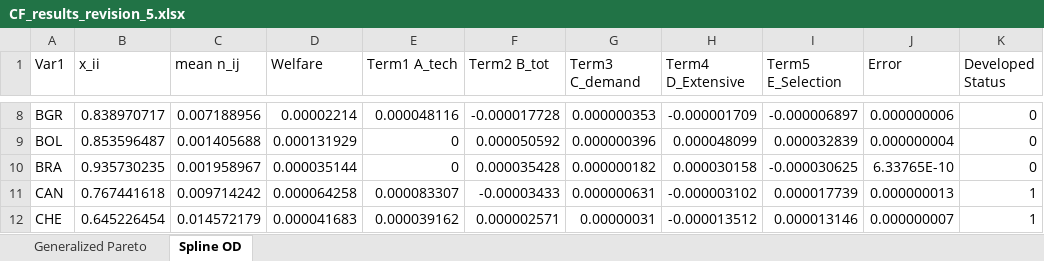
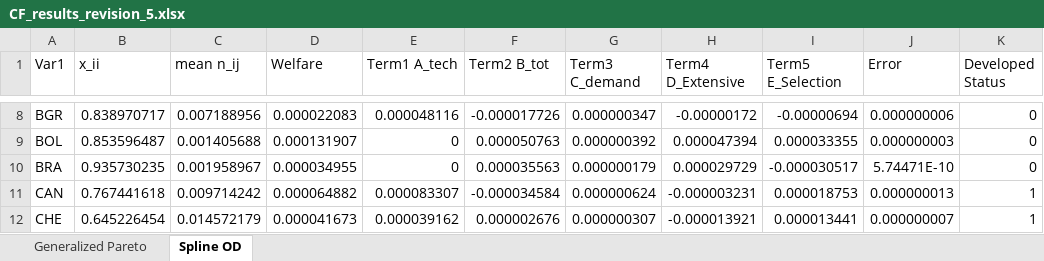
Before and after one commit to JPE-Reproducibility/JPE-Ganapati-20241434, an Excel workbook: replication-package/Code/LinearCF_v3/CF_results_revision_5.xlsx, sheet Spline OD, drawn as a sheet; only a part is shown, gaps mark what is left out; values as stored, in another font and other column widths than the file's, no borders; the diff covers the shown part only; the diff names each change by its address in the sheet, - before the commit and + after, or states it on an @@ line.

```diff
--- a/replication-package/Code/LinearCF_v3/CF_results_revision_5.xlsx (sheet Spline OD)
+++ b/replication-package/Code/LinearCF_v3/CF_results_revision_5.xlsx (sheet Spline OD)
-D8 (Welfare): 0.00002214
+D8 (Welfare): 0.000022083
-F8 (Term2 B_tot): -0.000017728
+F8 (Term2 B_tot): -0.000017726
-G8 (Term3 C_demand): 0.000000353
+G8 (Term3 C_demand): 0.000000347
-H8 (Term4 D_Extensive): -0.000001709
+H8 (Term4 D_Extensive): -0.00000172
-I8 (Term5 E_Selection): -0.000006897
+I8 (Term5 E_Selection): -0.00000694
-D9 (Welfare): 0.000131929
+D9 (Welfare): 0.000131907
-F9 (Term2 B_tot): 0.000050592
+F9 (Term2 B_tot): 0.000050763
-G9 (Term3 C_demand): 0.000000396
+G9 (Term3 C_demand): 0.000000392
-H9 (Term4 D_Extensive): 0.000048099
+H9 (Term4 D_Extensive): 0.000047394
-I9 (Term5 E_Selection): 0.000032839
+I9 (Term5 E_Selection): 0.000033355
-J9 (Error): 0.000000004
+J9 (Error): 0.000000003
-D10 (Welfare): 0.000035144
+D10 (Welfare): 0.000034955
-F10 (Term2 B_tot): 0.000035428
+F10 (Term2 B_tot): 0.000035563
-G10 (Term3 C_demand): 0.000000182
+G10 (Term3 C_demand): 0.000000179
-H10 (Term4 D_Extensive): 0.000030158
+H10 (Term4 D_Extensive): 0.000029729
-I10 (Term5 E_Selection): -0.000030625
+I10 (Term5 E_Selection): -0.000030517
-J10 (Error): 6.33765E-10
+J10 (Error): 5.74471E-10
-D11 (Welfare): 0.000064258
+D11 (Welfare): 0.000064882
-F11 (Term2 B_tot): -0.00003433
+F11 (Term2 B_tot): -0.000034584
-G11 (Term3 C_demand): 0.000000631
+G11 (Term3 C_demand): 0.000000624
-H11 (Term4 D_Extensive): -0.000003102
+H11 (Term4 D_Extensive): -0.000003231
-I11 (Term5 E_Selection): 0.000017739
+I11 (Term5 E_Selection): 0.000018753
-D12 (Welfare): 0.000041683
+D12 (Welfare): 0.000041673
-F12 (Term2 B_tot): 0.000002571
+F12 (Term2 B_tot): 0.000002676
-G12 (Term3 C_demand): 0.00000031
+G12 (Term3 C_demand): 0.000000307
-H12 (Term4 D_Extensive): -0.000013512
+H12 (Term4 D_Extensive): -0.000013921
-I12 (Term5 E_Selection): 0.000013146
+I12 (Term5 E_Selection): 0.000013441
```
Also changed, not shown: 478 edited cells elsewhere in this sheet, sheet Generalized Pareto, package-output-map.xlsx, 8 other files.
